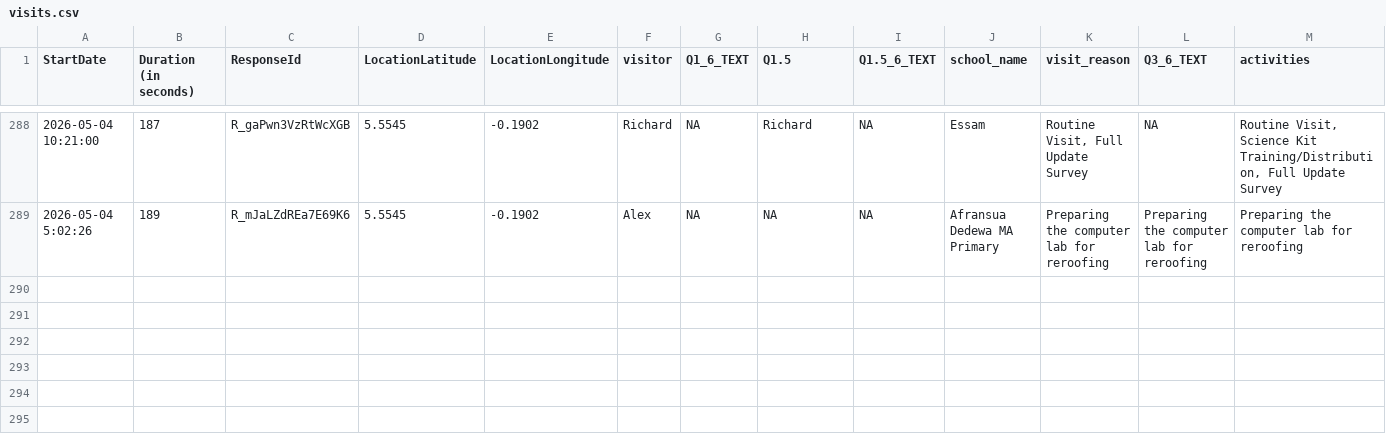
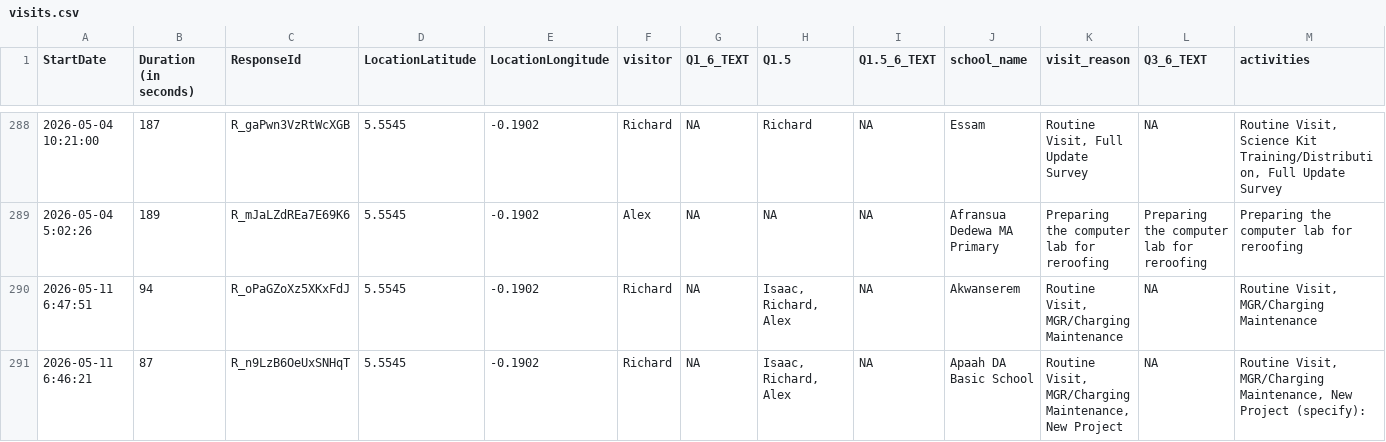
Before and after one commit to EmpowerPlaygrounds/epi-dashboard, a CSV file: data/clean/visits.csv, drawn as a sheet; only a part is shown, gaps mark what is left out; rows hold the shown columns only; the diff names each change by its address in the sheet, - before the commit and + after, or states it on an @@ line.

```diff
--- a/data/clean/visits.csv
+++ b/data/clean/visits.csv
+row 290: 2026-05-11 6:47:51 | 94 | R_oPaGZoXz5XKxFdJ | 5.5545 | -0.1902 | Richard | NA | Isaac, Richard, Alex | NA | Akwanserem | Routine Visit, MGR/Charging Maintenance | NA | Routine Visit, MGR/Charging Maintenance
+row 291: 2026-05-11 6:46:21 | 87 | R_n9LzB6OeUxSNHqT | 5.5545 | -0.1902 | Richard | NA | Isaac, Richard, Alex | NA | Apaah DA Basic School | Routine Visit, MGR/Charging Maintenance, New Project | NA | Routine Visit, MGR/Charging Maintenance, New Project (specify):
```
Also changed, not shown: data/clean/new_projects.csv, data/clean/schools.csv, 8 other files.
